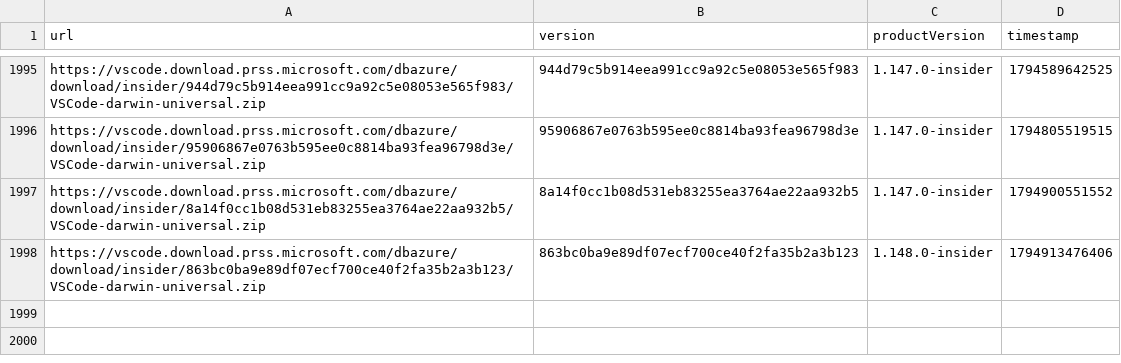
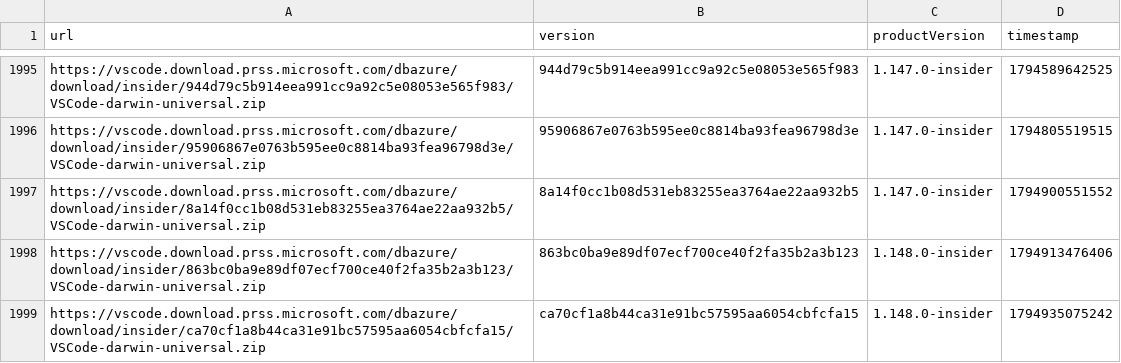
Before and after one commit to yamachu/vscode-insiders-tracker, a CSV file: darwin.csv, drawn as a sheet; only a part is shown, gaps mark what is left out.

```diff
--- a/darwin.csv
+++ b/darwin.csv
@@ -1998 +1998,2 @@ url,version,productVersion,timestamp
 "https://vscode.download.prss.microsoft.com/dbazure/download/insider/863bc0ba9e89df07ecf700ce40f2fa35b2a3b123/VSCode-darwin-universal.zip","863bc0ba9e89df07ecf700ce40f2fa35b2a3b123","1.148.0-insider",1794913476406
+"https://vscode.download.prss.microsoft.com/dbazure/download/insider/ca70cf1a8b44ca31e91bc57595aa6054cbfcfa15/VSCode-darwin-universal.zip","ca70cf1a8b44ca31e91bc57595aa6054cbfcfa15","1.148.0-insider",1794935075242
```
Also changed, not shown: windows.csv.
